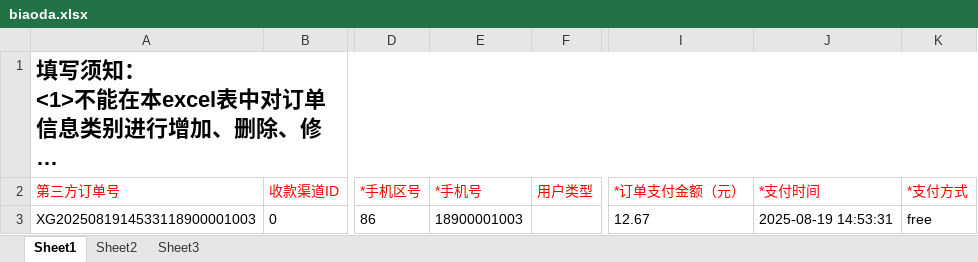
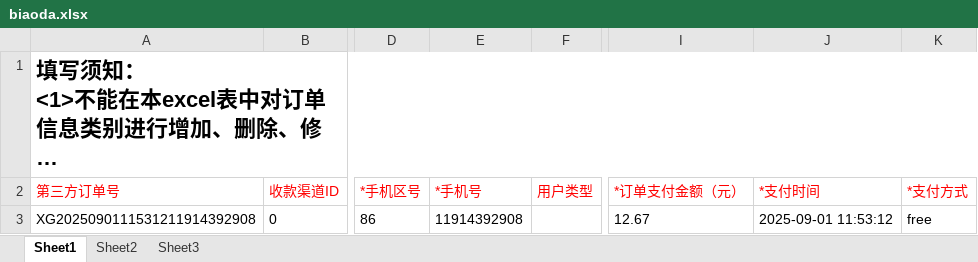
Before and after one commit to tanxingui/hltn_demo, an Excel workbook: API/CreateData/biaoda.xlsx, sheet Sheet1, drawn as a sheet; only a part is shown, gaps mark what is left out; long unchanged cells end in …; values as stored, in another font and other column widths than the file's, no borders; the diff names each change by its address in the sheet, - before the commit and + after, or states it on an @@ line.

```diff
--- a/API/CreateData/biaoda.xlsx (sheet Sheet1)
+++ b/API/CreateData/biaoda.xlsx (sheet Sheet1)
-A3 (第三方订单号): XG2025081914533118900001003
+A3 (第三方订单号): XG2025090111531211914392908
-E3 (*手机号): 18900001003
+E3 (*手机号): 11914392908
-J3 (*支付时间): 2025-08-19 14:53:31
+J3 (*支付时间): 2025-09-01 11:53:12
```
Also changed, not shown: 2 other files.
